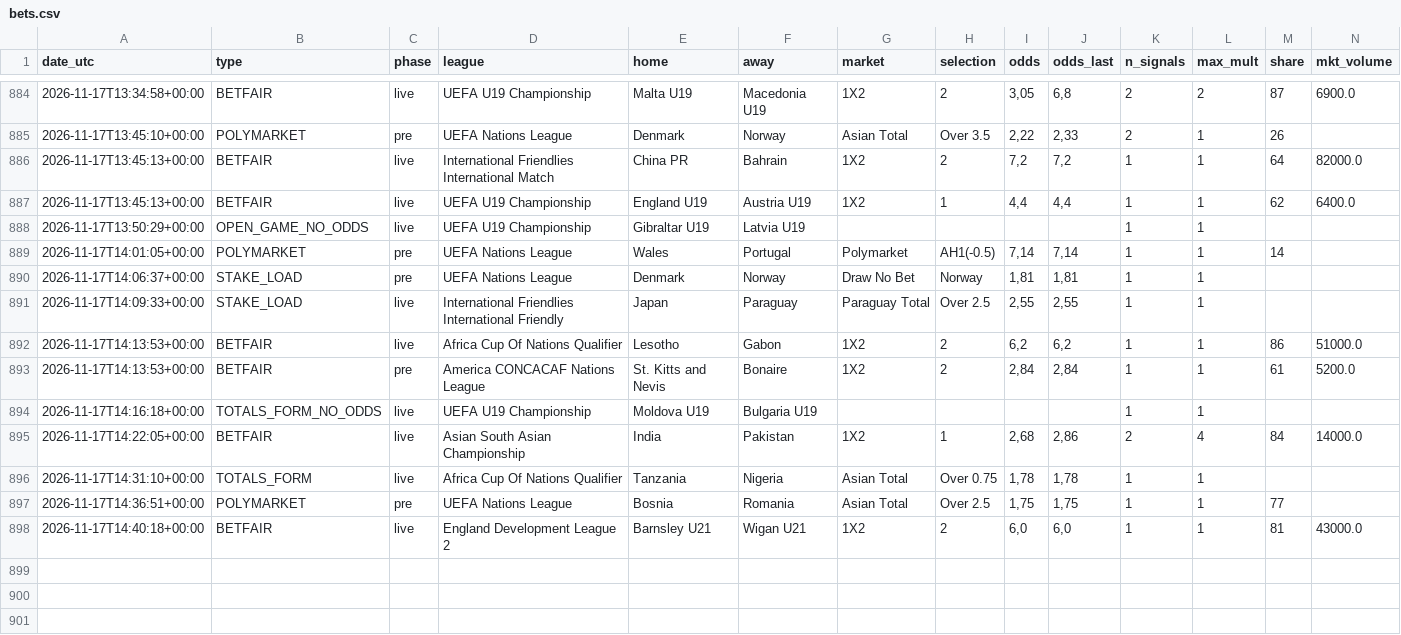
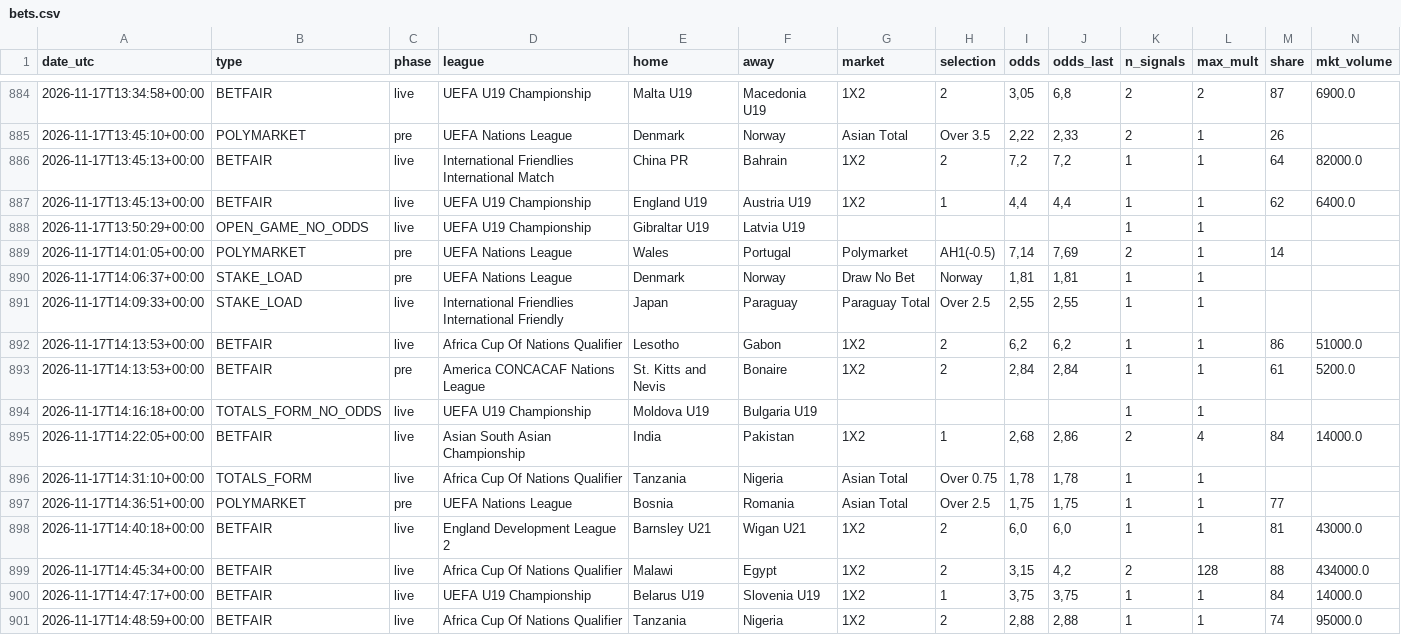
Before and after one commit to nunovinhas-creator/goal-roi, a CSV file: docs/bets.csv, drawn as a sheet; only a part is shown, gaps mark what is left out; rows hold the shown columns only; the diff names each change by its address in the sheet, - before the commit and + after, or states it on an @@ line.

```diff
--- a/docs/bets.csv
+++ b/docs/bets.csv
-J889 (odds_last): 7,14
+J889 (odds_last): 7,69
-K889 (n_signals): 1
+K889 (n_signals): 2
+row 899: 2026-11-17T14:45:34+00:00 | BETFAIR | live | Africa Cup Of Nations Qualifier | Malawi | Egypt | 1X2 | 2 | 3,15 | 4,2 | 2 | 128 | 88 | 434000.0
+row 900: 2026-11-17T14:47:17+00:00 | BETFAIR | live | UEFA U19 Championship | Belarus U19 | Slovenia U19 | 1X2 | 1 | 3,75 | 3,75 | 1 | 1 | 84 | 14000.0
+row 901: 2026-11-17T14:48:59+00:00 | BETFAIR | live | Africa Cup Of Nations Qualifier | Tanzania | Nigeria | 1X2 | 2 | 2,88 | 2,88 | 1 | 1 | 74 | 95000.0
```
Also changed, not shown: 7 other files.
